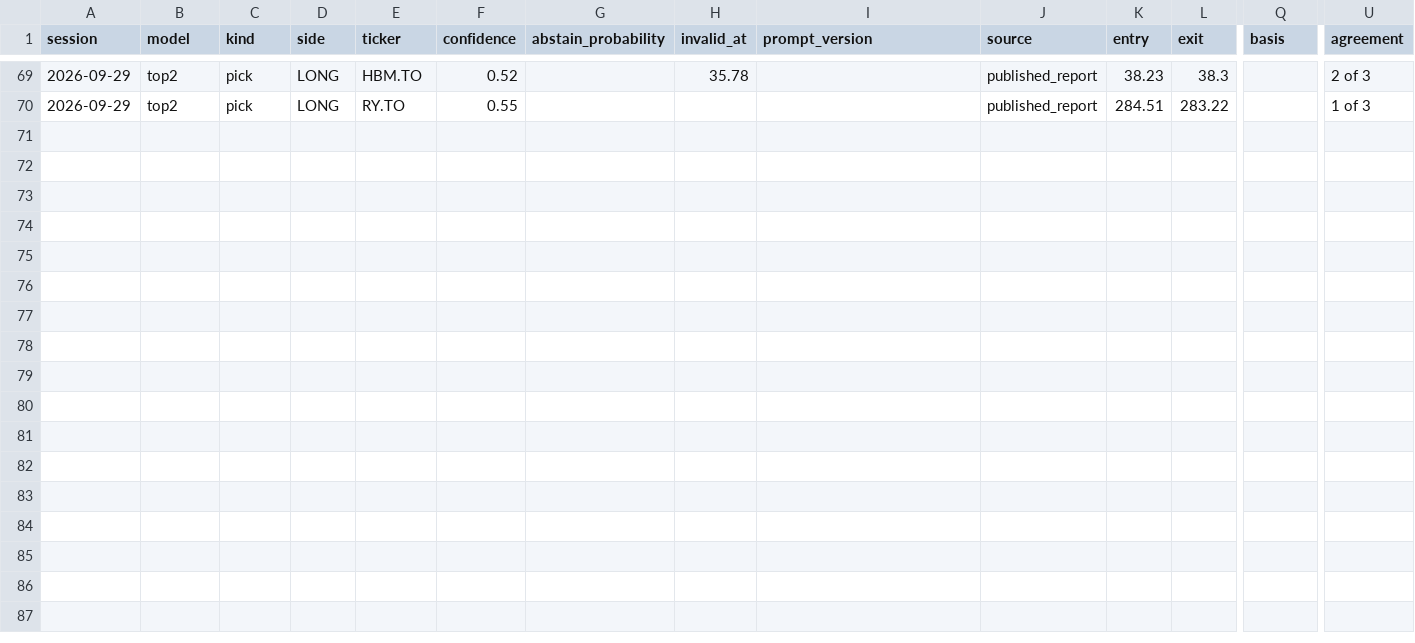
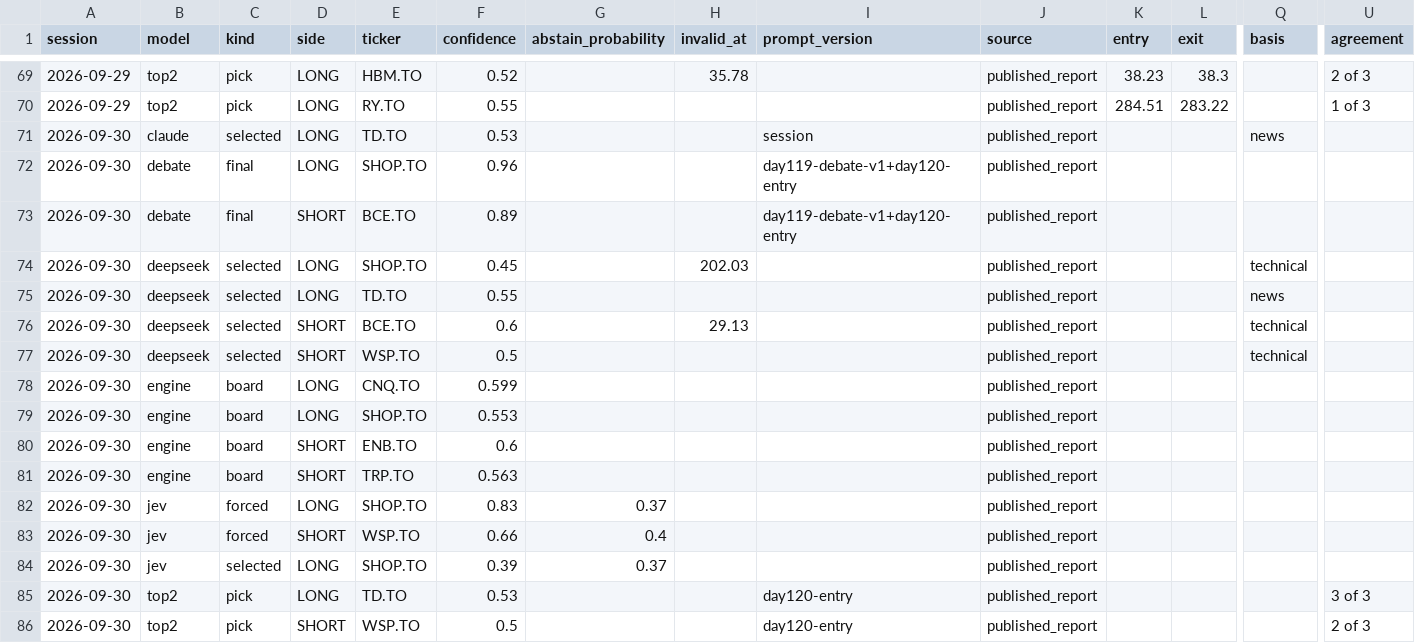
Before and after one commit to rufatb/RB, a CSV file: data/model_picks.csv, drawn as a sheet; only a part is shown, gaps mark what is left out; rows hold the shown columns only; the diff names each change by its address in the sheet, - before the commit and + after, or states it on an @@ line.

```diff
--- a/data/model_picks.csv
+++ b/data/model_picks.csv
+row 71: 2026-09-30 | claude | selected | LONG | TD.TO | 0.53 |  |  | session | published_report |  |  | news
+row 72: 2026-09-30 | debate | final | LONG | SHOP.TO | 0.96 |  |  | day119-debate-v1+day120-entry | published_report
+row 73: 2026-09-30 | debate | final | SHORT | BCE.TO | 0.89 |  |  | day119-debate-v1+day120-entry | published_report
+row 74: 2026-09-30 | deepseek | selected | LONG | SHOP.TO | 0.45 |  | 202.03 |  | published_report |  |  | technical
+row 75: 2026-09-30 | deepseek | selected | LONG | TD.TO | 0.55 |  |  |  | published_report |  |  | news
+row 76: 2026-09-30 | deepseek | selected | SHORT | BCE.TO | 0.6 |  | 29.13 |  | published_report |  |  | technical
+row 77: 2026-09-30 | deepseek | selected | SHORT | WSP.TO | 0.5 |  |  |  | published_report |  |  | technical
+row 78: 2026-09-30 | engine | board | LONG | CNQ.TO | 0.599 |  |  |  | published_report
+row 79: 2026-09-30 | engine | board | LONG | SHOP.TO | 0.553 |  |  |  | published_report
+row 80: 2026-09-30 | engine | board | SHORT | ENB.TO | 0.6 |  |  |  | published_report
+row 81: 2026-09-30 | engine | board | SHORT | TRP.TO | 0.563 |  |  |  | published_report
+row 82: 2026-09-30 | jev | forced | LONG | SHOP.TO | 0.83 | 0.37 |  |  | published_report
+row 83: 2026-09-30 | jev | forced | SHORT | WSP.TO | 0.66 | 0.4 |  |  | published_report
+row 84: 2026-09-30 | jev | selected | LONG | SHOP.TO | 0.39 | 0.37 |  |  | published_report
+row 85: 2026-09-30 | top2 | pick | LONG | TD.TO | 0.53 |  |  | day120-entry | published_report |  |  |  | 3 of 3
+row 86: 2026-09-30 | top2 | pick | SHORT | WSP.TO | 0.5 |  |  | day120-entry | published_report |  |  |  | 2 of 3
```
Also changed, not shown: data/biotech_calls.csv, 2 other files.
